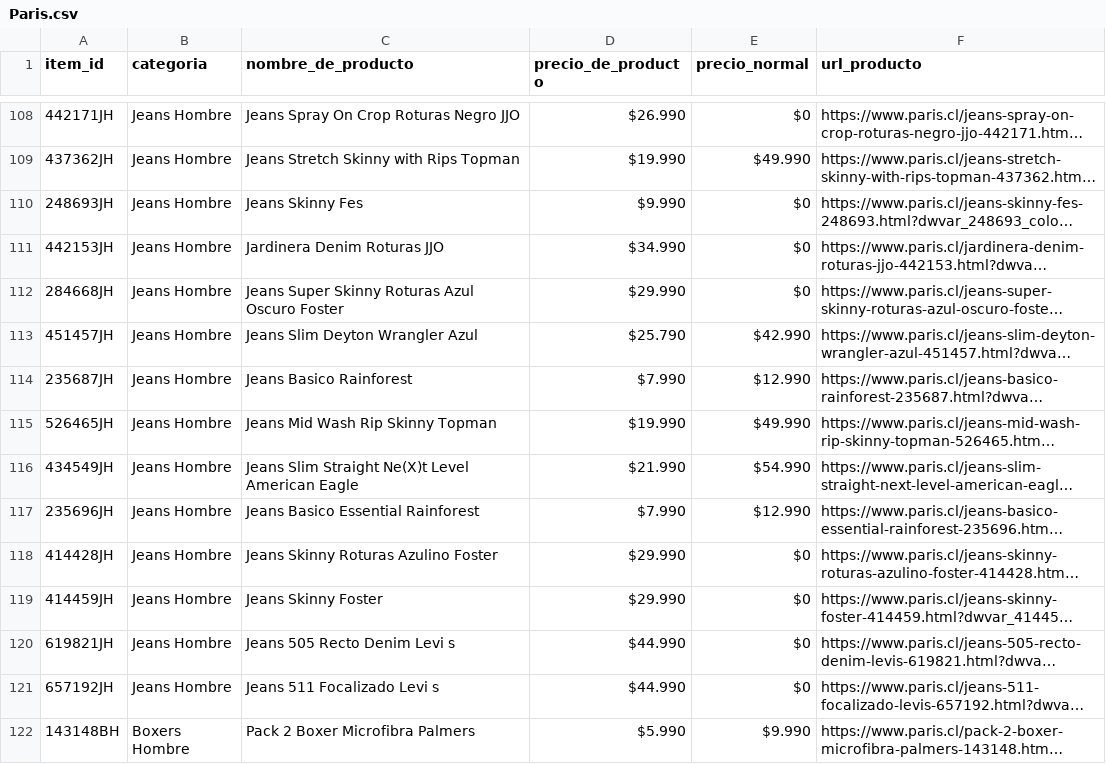
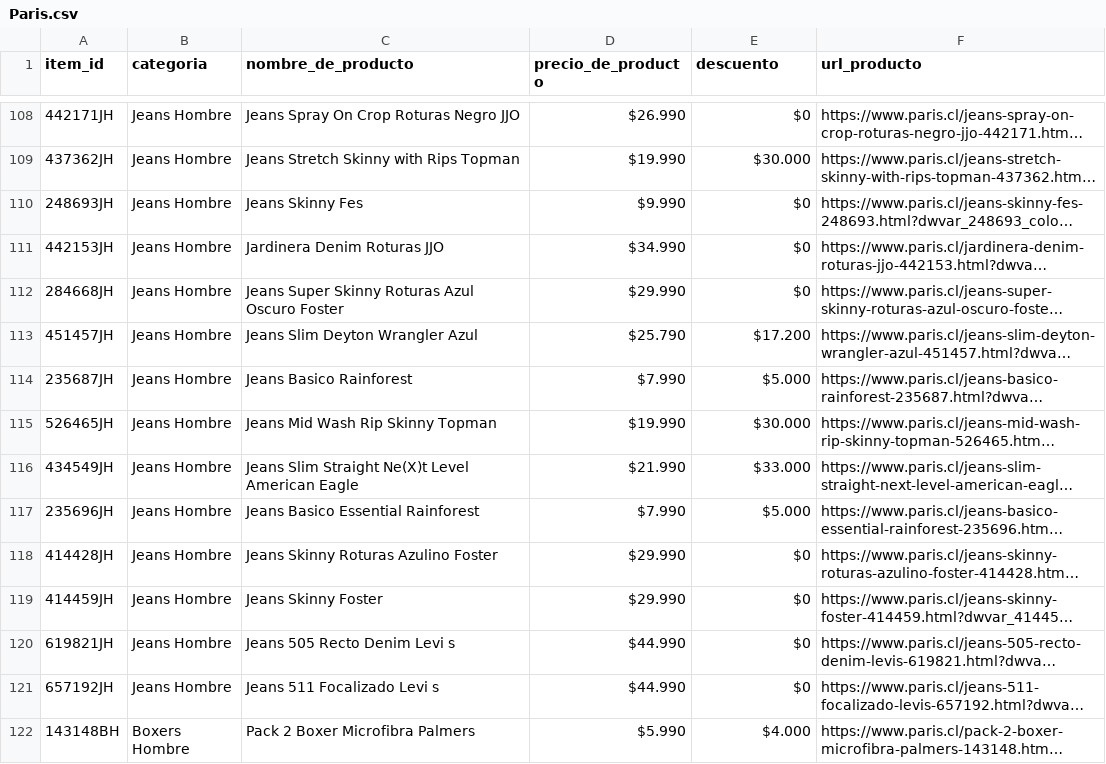
Before and after one commit to CamiloOlivares/Scrap, a CSV file: tablas/Paris.csv, drawn as a sheet; only a part is shown, gaps mark what is left out; long unchanged cells end in …; the diff covers the shown part only; the diff names each change by its address in the sheet, - before the commit and + after, or states it on an @@ line.

```diff
--- a/tablas/Paris.csv
+++ b/tablas/Paris.csv
-E1: precio_normal
+E1: descuento
-E109 (descuento): $49.990
+E109 (descuento): $30.000
-E113 (descuento): $42.990
+E113 (descuento): $17.200
-E114 (descuento): $12.990
+E114 (descuento): $5.000
-E115 (descuento): $49.990
+E115 (descuento): $30.000
-E116 (descuento): $54.990
+E116 (descuento): $33.000
-E117 (descuento): $12.990
+E117 (descuento): $5.000
-E122 (descuento): $9.990
+E122 (descuento): $4.000
```
Also changed, not shown: 94 edited cells elsewhere in this file, 3 other files.
